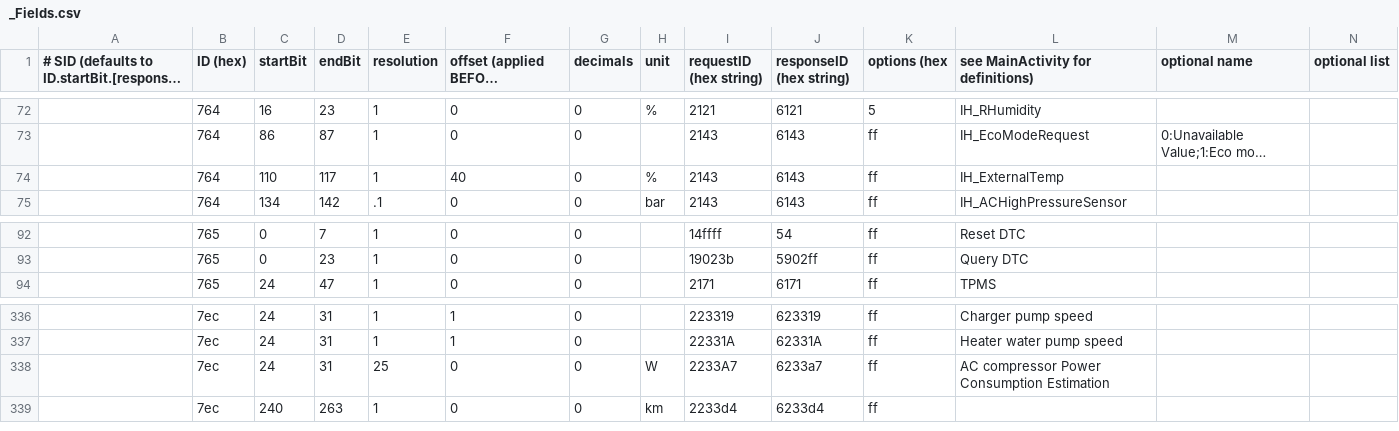
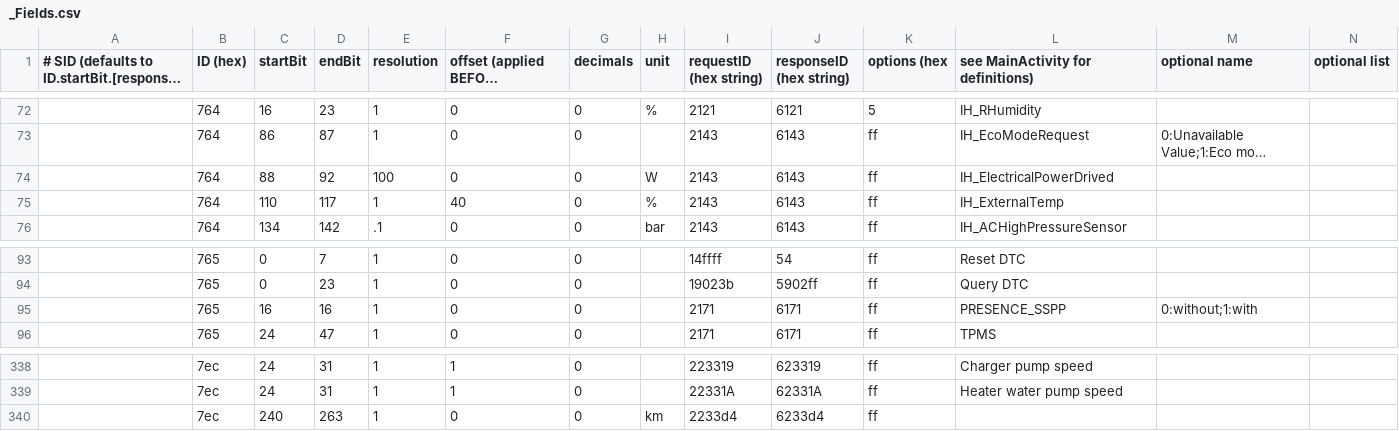
Before and after one commit to fesch/CanZE, a CSV file: app/src/main/assets/_Fields.csv, drawn as a sheet; only a part is shown, gaps mark what is left out; long unchanged cells end in …; removed rows and columns are numbered as before the commit, all else as after; the diff names each change by its address in the sheet, - before the commit and + after, or states it on an @@ line.

```diff
--- a/app/src/main/assets/_Fields.csv
+++ b/app/src/main/assets/_Fields.csv
+row 74:  | 764 | 88 | 92 | 100 | 0 | 0 | W | 2143 | 6143 | ff | IH_ElectricalPowerDrived
+row 95:  | 765 | 16 | 16 | 1 | 0 | 0 |  | 2171 | 6171 | ff | PRESENCE_SSPP | 0:without;1:with
-row 338:  | 7ec | 24 | 31 | 25 | 0 | 0 | W | 2233A7 | 6233a7 | ff | AC compressor Power Consumption Estimation
```
Also changed, not shown: app/src/main/assets/_FieldsAlt.csv, 1 other file.
